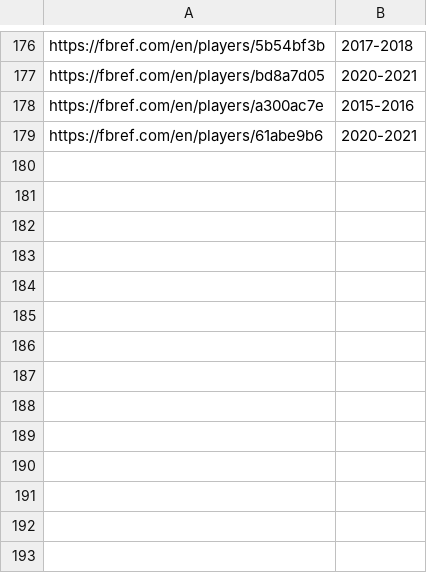
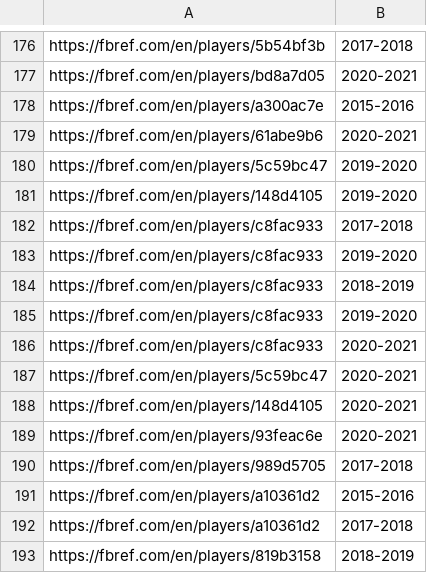
Before and after one commit to hansen1416/football-prediction, a CSV file: logs/no_data_season.csv, drawn as a sheet; only a part is shown, gaps mark what is left out; the diff names each change by its address in the sheet, - before the commit and + after, or states it on an @@ line.

```diff
--- a/logs/no_data_season.csv
+++ b/logs/no_data_season.csv
+row 180: https://fbref.com/en/players/5c59bc47 | 2019-2020
+row 181: https://fbref.com/en/players/148d4105 | 2019-2020
+row 182: https://fbref.com/en/players/c8fac933 | 2017-2018
+row 183: https://fbref.com/en/players/c8fac933 | 2019-2020
+row 184: https://fbref.com/en/players/c8fac933 | 2018-2019
+row 185: https://fbref.com/en/players/c8fac933 | 2019-2020
+row 186: https://fbref.com/en/players/c8fac933 | 2020-2021
+row 187: https://fbref.com/en/players/5c59bc47 | 2020-2021
+row 188: https://fbref.com/en/players/148d4105 | 2020-2021
+row 189: https://fbref.com/en/players/93feac6e | 2020-2021
+row 190: https://fbref.com/en/players/989d5705 | 2017-2018
+row 191: https://fbref.com/en/players/a10361d2 | 2015-2016
+row 192: https://fbref.com/en/players/a10361d2 | 2017-2018
+row 193: https://fbref.com/en/players/819b3158 | 2018-2019
```
Also changed, not shown: 7 other files.
